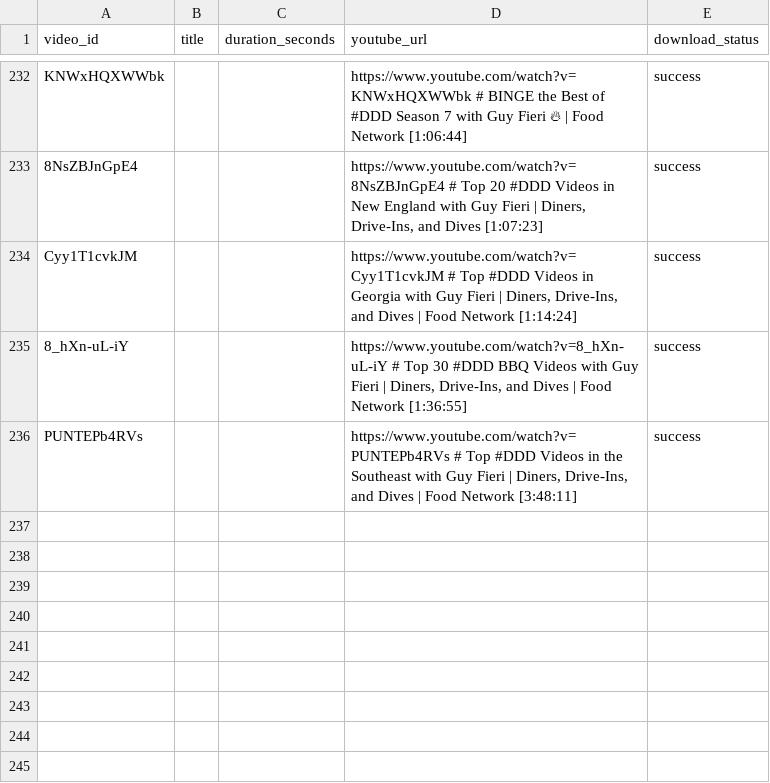
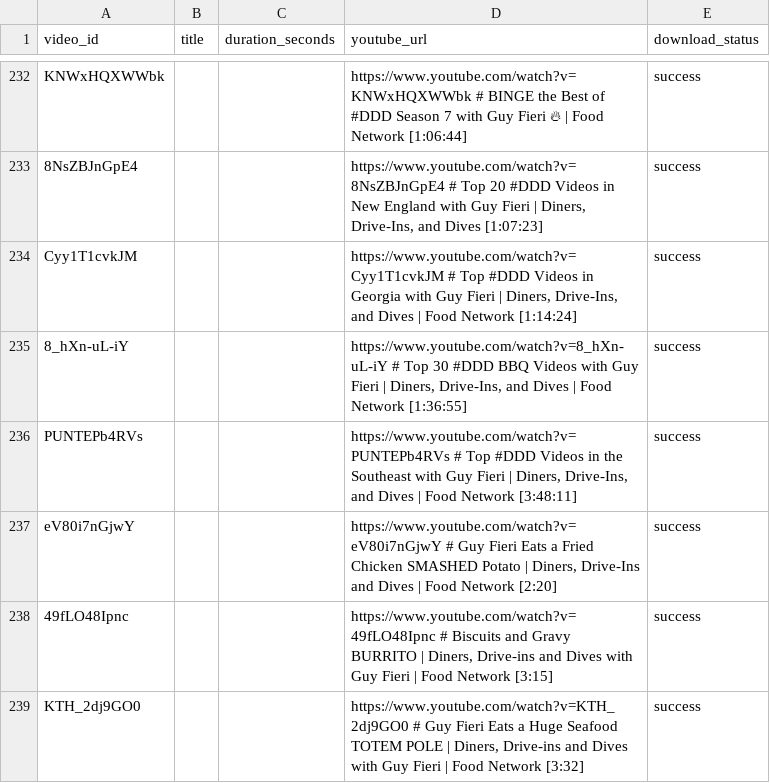
Before and after one commit to TachTech-Engineering/tripledb, a CSV file: pipeline/data/audio/manifest.csv, drawn as a sheet; only a part is shown, gaps mark what is left out; the diff names each change by its address in the sheet, - before the commit and + after, or states it on an @@ line.

```diff
--- a/pipeline/data/audio/manifest.csv
+++ b/pipeline/data/audio/manifest.csv
+row 237: eV80i7nGjwY |  |  | https://www.youtube.com/watch?v=eV80i7nGjwY # Guy Fieri Eats a Fried Chicken SMASHED Potato | Diners, Drive-Ins and Dives | Food Network [2:20] | success
+row 238: 49fLO48Ipnc |  |  | https://www.youtube.com/watch?v=49fLO48Ipnc # Biscuits and Gravy BURRITO | Diners, Drive-ins and Dives with Guy Fieri | Food Network [3:15] | success
+row 239: KTH_2dj9GO0 |  |  | https://www.youtube.com/watch?v=KTH_2dj9GO0 # Guy Fieri Eats a Huge Seafood TOTEM POLE | Diners, Drive-ins and Dives with Guy Fieri | Food Network [3:32] | success
```
Also changed, not shown: 10 other files.
